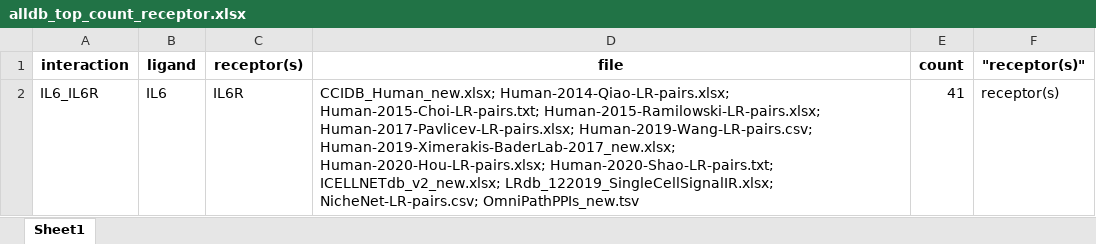
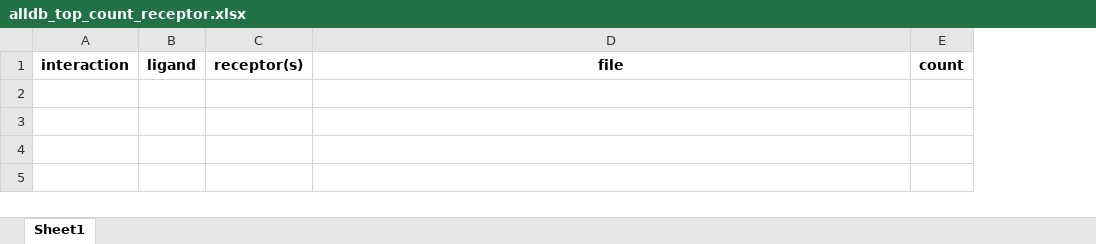
Before and after one commit to DiandraDaum/rlp_meta, an Excel workbook: results/alldb_top_count_receptor.xlsx, sheet Sheet1, drawn as a sheet; values as stored, in another font and other column widths than the file's, no borders; the diff names each change by its address in the sheet, - before the commit and + after, or states it on an @@ line.

Commit message:
New results with updated ximerakis.

```diff
--- a/results/alldb_top_count_receptor.xlsx (sheet Sheet1)
+++ b/results/alldb_top_count_receptor.xlsx (sheet Sheet1)
-column F, row 1: "receptor(s)"
-row 2: IL6_IL6R | IL6 | IL6R | CCIDB_Human_new.xlsx; Human-2014-Qiao-LR-pairs.xlsx; Human-2015-Choi-LR-pairs.txt; Human-2015-Ramilowski-LR-pairs.xlsx; Human-2017-Pavlicev-LR-pairs.xlsx; Human-2019-Wang-LR-pairs.csv; Human-2019-Ximerakis-BaderLab-2017_new.xlsx; Human-2020-Hou-LR-pairs.xlsx; Human-2020-Shao-LR-pairs.txt; ICELLNETdb_v2_new.xlsx; LRdb_122019_SingleCellSignalIR.xlsx; NicheNet-LR-pairs.csv; OmniPathPPIs_new.tsv | 41 | receptor(s)
```
Also changed, not shown: 3 other files.
